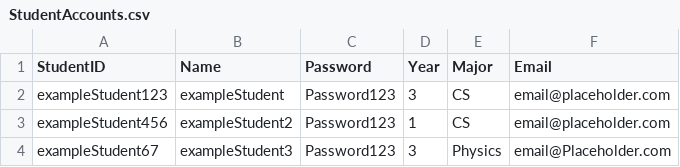
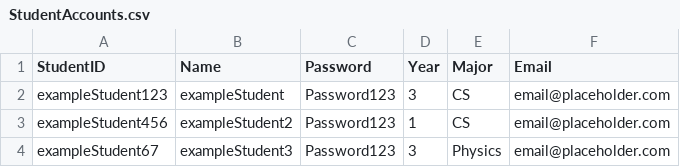
Before and after one commit to raywangruihua/SC2002, a CSV file: src/main/resources/StudentAccounts.csv, drawn as a sheet.

```diff
--- a/src/main/resources/StudentAccounts.csv
+++ b/src/main/resources/StudentAccounts.csv
@@ -3,2 +3,2 @@ exampleStudent123,exampleStudent,Password123,3,CS,email@placeholder.com
 exampleStudent456,exampleStudent2,Password123,1,CS,email@placeholder.com
-exampleStudent67,exampleStudent3,Password123,3,Physics,email@Placeholder.com
+exampleStudent67,exampleStudent3,Password123,3,Physics,email@placeholder.com
```
Also changed, not shown: AuditLog.csv, src/main/resources/Internships.csv, 2 other files.
